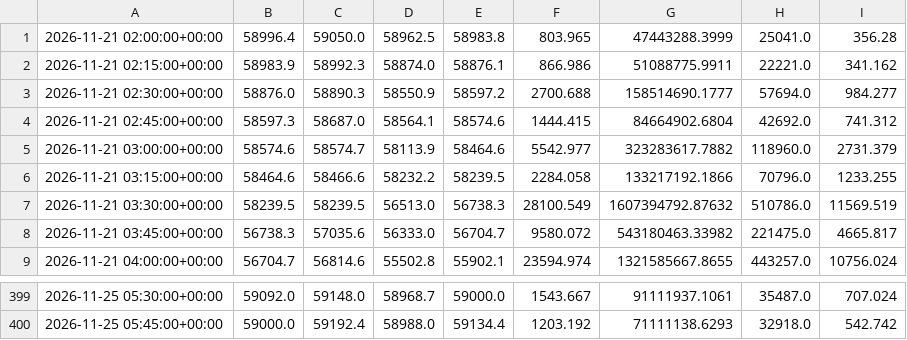
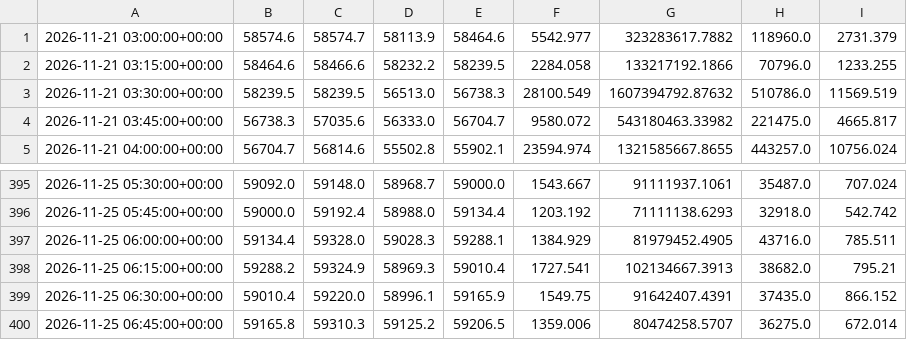
Before and after one commit to betmow/New-repo, a CSV file: bot_reports/latest/bars_tail.csv, drawn as a sheet; only a part is shown, gaps mark what is left out; removed rows and columns are numbered as before the commit, all else as after; the diff names each change by its address in the sheet, - before the commit and + after, or states it on an @@ line.

```diff
--- a/bot_reports/latest/bars_tail.csv
+++ b/bot_reports/latest/bars_tail.csv
-row 1: 2026-11-21 02:00:00+00:00 | 58996.4 | 59050.0 | 58962.5 | 58983.8 | 803.965 | 47443288.3999 | 25041.0 | 356.28
-row 2: 2026-11-21 02:15:00+00:00 | 58983.9 | 58992.3 | 58874.0 | 58876.1 | 866.986 | 51088775.9911 | 22221.0 | 341.162
-row 3: 2026-11-21 02:30:00+00:00 | 58876.0 | 58890.3 | 58550.9 | 58597.2 | 2700.688 | 158514690.1777 | 57694.0 | 984.277
-row 4: 2026-11-21 02:45:00+00:00 | 58597.3 | 58687.0 | 58564.1 | 58574.6 | 1444.415 | 84664902.6804 | 42692.0 | 741.312
+row 397: 2026-11-25 06:00:00+00:00 | 59134.4 | 59328.0 | 59028.3 | 59288.1 | 1384.929 | 81979452.4905 | 43716.0 | 785.511
+row 398: 2026-11-25 06:15:00+00:00 | 59288.2 | 59324.9 | 58969.3 | 59010.4 | 1727.541 | 102134667.3913 | 38682.0 | 795.21
+row 399: 2026-11-25 06:30:00+00:00 | 59010.4 | 59220.0 | 58996.1 | 59165.9 | 1549.75 | 91642407.4391 | 37435.0 | 866.152
+row 400: 2026-11-25 06:45:00+00:00 | 59165.8 | 59310.3 | 59125.2 | 59206.5 | 1359.006 | 80474258.5707 | 36275.0 | 672.014
```
Also changed, not shown: 5 other files.
